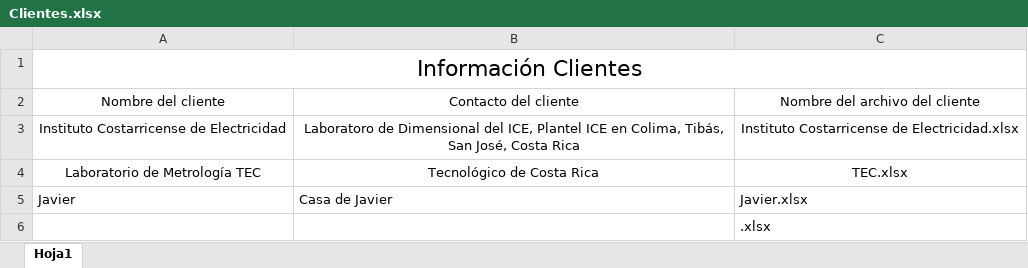
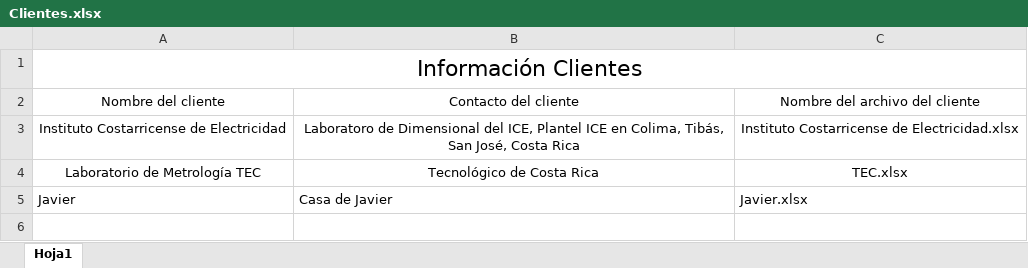
Before and after one commit to jjavierf64/ComparadorLCM, an Excel workbook: Software Comparador/Clientes/Clientes.xlsx, sheet Hoja1, drawn as a sheet; values as stored, in another font and other column widths than the file's, no borders; the diff names each change by its address in the sheet, - before the commit and + after, or states it on an @@ line.

Commit message:
Excel está dando problemas

```diff
--- a/Software Comparador/Clientes/Clientes.xlsx (sheet Hoja1)
+++ b/Software Comparador/Clientes/Clientes.xlsx (sheet Hoja1)
-row 6:  |  | .xlsx
```
